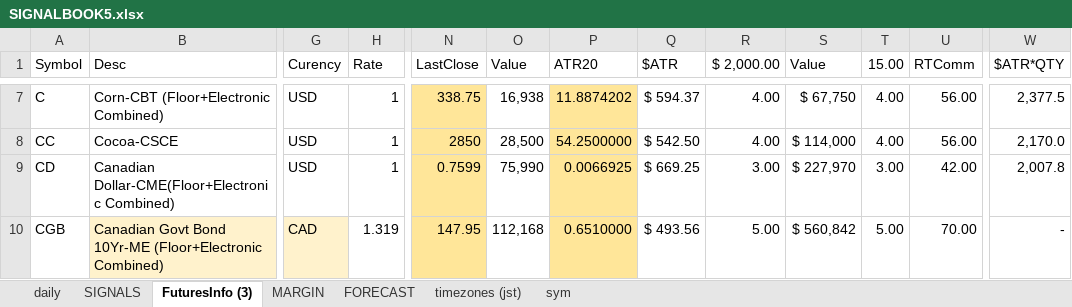
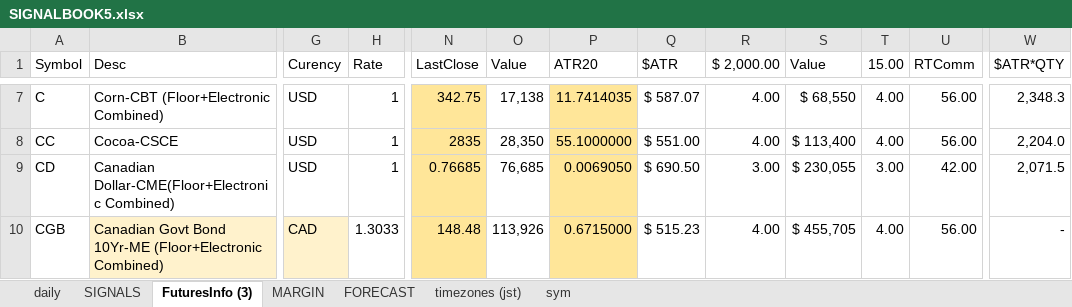
Before and after one commit to hasakura511/ML-TSDP, an Excel workbook: data/systems/SIGNALBOOK5.xlsx, sheet FuturesInfo (3), drawn as a sheet; only a part is shown, gaps mark what is left out; values as stored, in another font and other column widths than the file's, no borders; conditional formats not drawn; 1 other sheet too large or unreadable and not compared; the diff covers the shown part only; the diff names each change by its address in the sheet, - before the commit and + after, or states it on an @@ line.

```diff
--- a/data/systems/SIGNALBOOK5.xlsx (sheet FuturesInfo (3))
+++ b/data/systems/SIGNALBOOK5.xlsx (sheet FuturesInfo (3))
-N7 (LastClose): 338.75
+N7 (LastClose): 342.75
-O7 (Value): 16,938
+O7 (Value): 17,138
-P7 (ATR20): 11.8874202
+P7 (ATR20): 11.7414035
-Q7 ($ATR): $ 594.37
+Q7 ($ATR): $ 587.07
-S7 (Value): $ 67,750
+S7 (Value): $ 68,550
-W7 ($ATR*QTY): 2,377.5
+W7 ($ATR*QTY): 2,348.3
-N8 (LastClose): 2850
+N8 (LastClose): 2835
-O8 (Value): 28,500
+O8 (Value): 28,350
-P8 (ATR20): 54.2500000
+P8 (ATR20): 55.1000000
-Q8 ($ATR): $ 542.50
+Q8 ($ATR): $ 551.00
-S8 (Value): $ 114,000
+S8 (Value): $ 113,400
-W8 ($ATR*QTY): 2,170.0
+W8 ($ATR*QTY): 2,204.0
-N9 (LastClose): 0.7599
+N9 (LastClose): 0.76685
-O9 (Value): 75,990
+O9 (Value): 76,685
-P9 (ATR20): 0.0066925
+P9 (ATR20): 0.0069050
-Q9 ($ATR): $ 669.25
+Q9 ($ATR): $ 690.50
-S9 (Value): $ 227,970
+S9 (Value): $ 230,055
-W9 ($ATR*QTY): 2,007.8
+W9 ($ATR*QTY): 2,071.5
-H10 (Rate): 1.319
+H10 (Rate): 1.3033
-N10 (LastClose): 147.95
+N10 (LastClose): 148.48
-O10 (Value): 112,168
+O10 (Value): 113,926
-P10 (ATR20): 0.6510000
+P10 (ATR20): 0.6715000
-Q10 ($ATR): $ 493.56
+Q10 ($ATR): $ 515.23
-R10 ($ 2,000.00): 5.00
+R10 ($ 2,000.00): 4.00
-S10 (Value): $ 560,842
+S10 (Value): $ 455,705
-T10 (15.00): 5.00
+T10 (15.00): 4.00
-U10 (RTComm): 70.00
+U10 (RTComm): 56.00
```
Also changed, not shown: 524 edited cells elsewhere in this sheet, sheet daily, sheet MARGIN, formulas that keep their value, hidden cells, charts or pictures, 1 other file.
